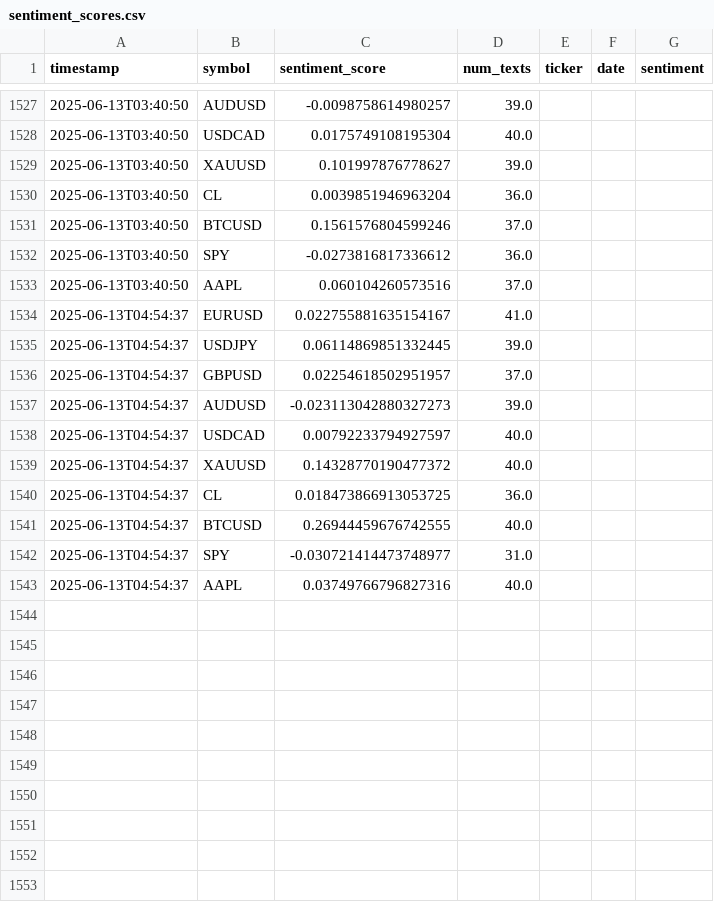
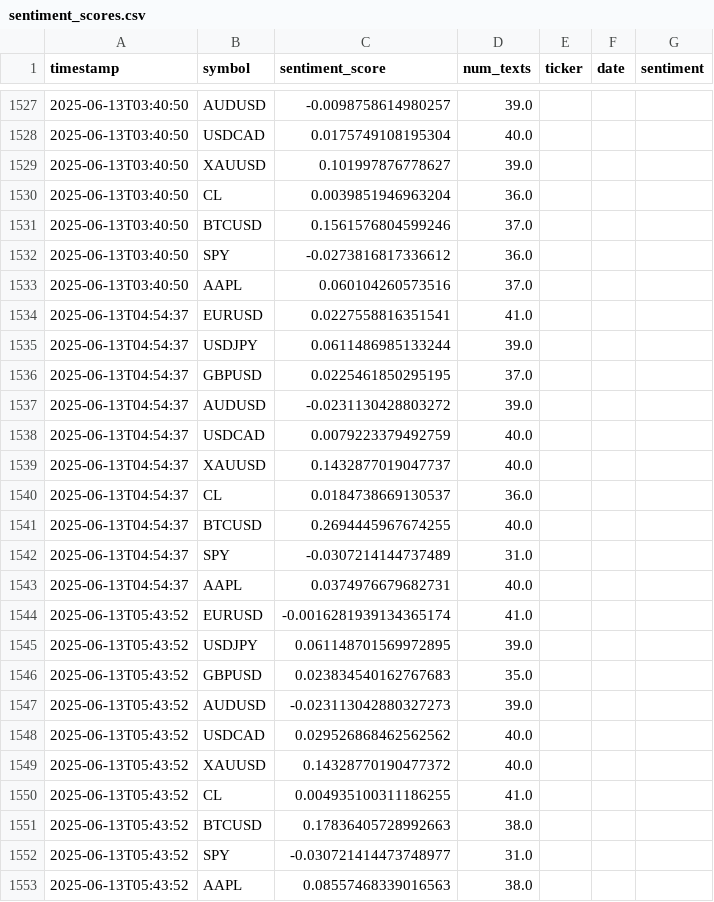
Before and after one commit to Elhashino/seed_Elhashino_sentiment, a CSV file: sentiment_scores.csv, drawn as a sheet; only a part is shown, gaps mark what is left out.

```diff
--- a/sentiment_scores.csv
+++ b/sentiment_scores.csv
@@ -1533,11 +1533,21 @@ timestamp,symbol,sentiment_score,num_texts,ticker,date,sentiment
 2025-06-13T03:40:50,AAPL,0.060104260573516,37.0,,,
-2025-06-13T04:54:37,EURUSD,0.022755881635154167,41.0,,,
-2025-06-13T04:54:37,USDJPY,0.06114869851332445,39.0,,,
-2025-06-13T04:54:37,GBPUSD,0.02254618502951957,37.0,,,
-2025-06-13T04:54:37,AUDUSD,-0.023113042880327273,39.0,,,
-2025-06-13T04:54:37,USDCAD,0.00792233794927597,40.0,,,
-2025-06-13T04:54:37,XAUUSD,0.14328770190477372,40.0,,,
-2025-06-13T04:54:37,CL,0.018473866913053725,36.0,,,
-2025-06-13T04:54:37,BTCUSD,0.26944459676742555,40.0,,,
-2025-06-13T04:54:37,SPY,-0.030721414473748977,31.0,,,
-2025-06-13T04:54:37,AAPL,0.03749766796827316,40.0,,,
+2025-06-13T04:54:37,EURUSD,0.0227558816351541,41.0,,,
+2025-06-13T04:54:37,USDJPY,0.0611486985133244,39.0,,,
+2025-06-13T04:54:37,GBPUSD,0.0225461850295195,37.0,,,
+2025-06-13T04:54:37,AUDUSD,-0.0231130428803272,39.0,,,
+2025-06-13T04:54:37,USDCAD,0.0079223379492759,40.0,,,
+2025-06-13T04:54:37,XAUUSD,0.1432877019047737,40.0,,,
+2025-06-13T04:54:37,CL,0.0184738669130537,36.0,,,
+2025-06-13T04:54:37,BTCUSD,0.2694445967674255,40.0,,,
+2025-06-13T04:54:37,SPY,-0.0307214144737489,31.0,,,
+2025-06-13T04:54:37,AAPL,0.0374976679682731,40.0,,,
+2025-06-13T05:43:52,EURUSD,-0.0016281939134365174,41.0,,,
+2025-06-13T05:43:52,USDJPY,0.061148701569972895,39.0,,,
+2025-06-13T05:43:52,GBPUSD,0.023834540162767683,35.0,,,
+2025-06-13T05:43:52,AUDUSD,-0.023113042880327273,39.0,,,
+2025-06-13T05:43:52,USDCAD,0.029526868462562562,40.0,,,
+2025-06-13T05:43:52,XAUUSD,0.14328770190477372,40.0,,,
+2025-06-13T05:43:52,CL,0.004935100311186255,41.0,,,
+2025-06-13T05:43:52,BTCUSD,0.17836405728992663,38.0,,,
+2025-06-13T05:43:52,SPY,-0.030721414473748977,31.0,,,
+2025-06-13T05:43:52,AAPL,0.08557468339016563,38.0,,,
```
